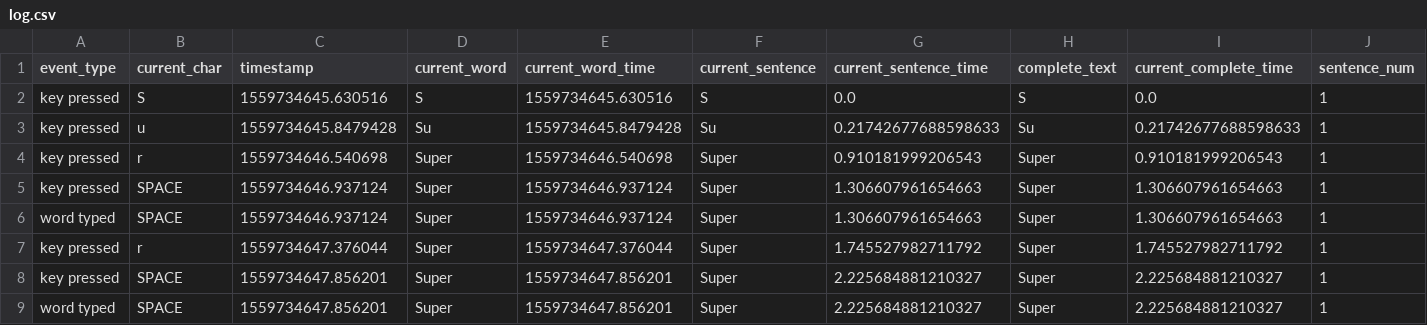
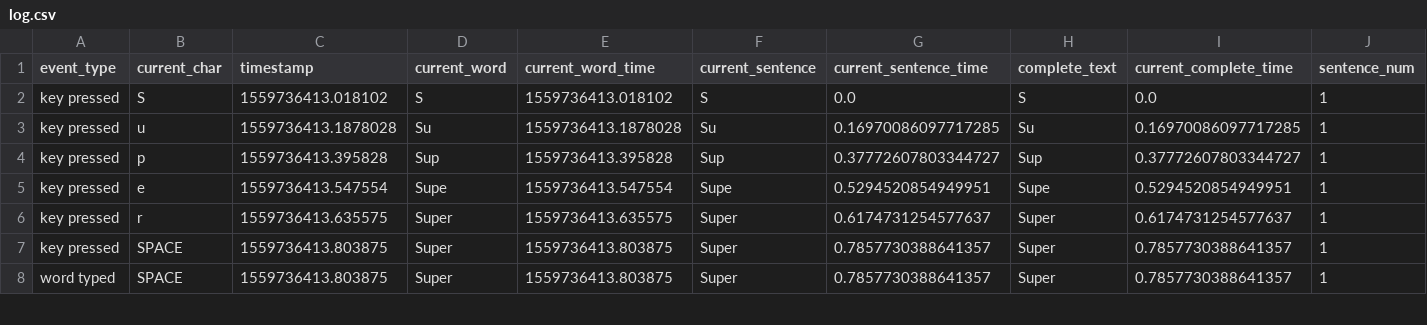
Before and after one commit to ChristophToegel/ITT2019_GruppeD_1, a CSV file: Blatt_6/log.csv, drawn as a sheet; only a part is shown; removed rows and columns are numbered as before the commit, all else as after; rows hold the shown columns only; the diff covers the shown part only; the diff names each change by its address in the sheet, - before the commit and + after, or states it on an @@ line.

```diff
--- a/Blatt_6/log.csv
+++ b/Blatt_6/log.csv
-C2 (timestamp): 1559734645.630516
+C2 (timestamp): 1559736413.018102
-E2 (current_word_time): 1559734645.630516
+E2 (current_word_time): 1559736413.018102
-C3 (timestamp): 1559734645.8479428
+C3 (timestamp): 1559736413.1878028
-E3 (current_word_time): 1559734645.8479428
+E3 (current_word_time): 1559736413.1878028
-G3 (current_sentence_time): 0.21742677688598633
+G3 (current_sentence_time): 0.16970086097717285
-I3 (current_complete_time): 0.21742677688598633
+I3 (current_complete_time): 0.16970086097717285
-B4 (current_char): r
+B4 (current_char): p
-C4 (timestamp): 1559734646.540698
+C4 (timestamp): 1559736413.395828
-D4 (current_word): Super
+D4 (current_word): Sup
-E4 (current_word_time): 1559734646.540698
+E4 (current_word_time): 1559736413.395828
-F4 (current_sentence): Super
+F4 (current_sentence): Sup
-G4 (current_sentence_time): 0.910181999206543
+G4 (current_sentence_time): 0.37772607803344727
-H4 (complete_text): Super
+H4 (complete_text): Sup
-I4 (current_complete_time): 0.910181999206543
+I4 (current_complete_time): 0.37772607803344727
-B5 (current_char): SPACE
+B5 (current_char): e
-C5 (timestamp): 1559734646.937124
+C5 (timestamp): 1559736413.547554
-D5 (current_word): Super
+D5 (current_word): Supe
-E5 (current_word_time): 1559734646.937124
+E5 (current_word_time): 1559736413.547554
-F5 (current_sentence): Super
+F5 (current_sentence): Supe
-G5 (current_sentence_time): 1.306607961654663
+G5 (current_sentence_time): 0.5294520854949951
-H5 (complete_text): Super
+H5 (complete_text): Supe
-I5 (current_complete_time): 1.306607961654663
+I5 (current_complete_time): 0.5294520854949951
-row 6: word typed | SPACE | 1559734646.937124 | Super | 1559734646.937124 | Super | 1.306607961654663 | Super | 1.306607961654663 | 1
-C6 (timestamp): 1559734647.376044
+C6 (timestamp): 1559736413.635575
-E6 (current_word_time): 1559734647.376044
+E6 (current_word_time): 1559736413.635575
-G6 (current_sentence_time): 1.745527982711792
+G6 (current_sentence_time): 0.6174731254577637
-I6 (current_complete_time): 1.745527982711792
+I6 (current_complete_time): 0.6174731254577637
-C7:C8 (timestamp): 1559734647.856201
+C7:C8 (timestamp): 1559736413.803875
-E7:E8 (current_word_time): 1559734647.856201
+E7:E8 (current_word_time): 1559736413.803875
-G7:G8 (current_sentence_time): 2.225684881210327
+G7:G8 (current_sentence_time): 0.7857730388641357
-I7:I8 (current_complete_time): 2.225684881210327
+I7:I8 (current_complete_time): 0.7857730388641357
```
Also changed, not shown: 1 added row and 64 edited cells elsewhere in this file, 2 other files.
